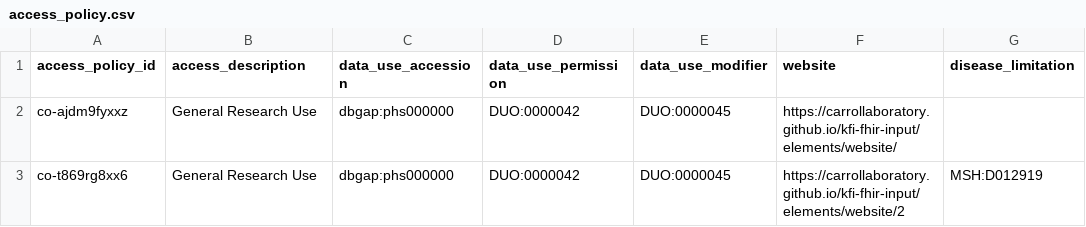
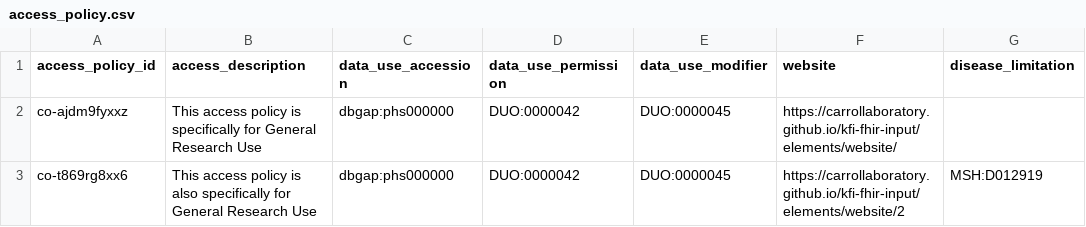
Before and after one commit to carrollaboratory/fhir-kfi-dbt-model, a CSV file: fhir_kfi_dbt_model/seeds/access_policy.csv, drawn as a sheet.

Commit message:
Access Policy Part Two (#6)
* Possibly completed Access Policy transform

* Make descriptions more like a description

* Make descriptions more like a description

* Access Policy pass one completed

```diff
--- a/fhir_kfi_dbt_model/seeds/access_policy.csv
+++ b/fhir_kfi_dbt_model/seeds/access_policy.csv
@@ -1,3 +1,3 @@
 access_policy_id,access_description,data_use_accession,data_use_permission,data_use_modifier,website,disease_limitation
-co-ajdm9fyxxz,General Research Use,dbgap:phs000000,DUO:0000042,DUO:0000045,https://carrollaboratory.github.io/kfi-fhir-input/elements/website/,
-co-t869rg8xx6,General Research Use,dbgap:phs000000,DUO:0000042,DUO:0000045,https://carrollaboratory.github.io/kfi-fhir-input/elements/website/2,MSH:D012919
+co-ajdm9fyxxz,This access policy is specifically for General Research Use,dbgap:phs000000,DUO:0000042,DUO:0000045,https://carrollaboratory.github.io/kfi-fhir-input/elements/website/,
+co-t869rg8xx6,This access policy is also specifically for General Research Use,dbgap:phs000000,DUO:0000042,DUO:0000045,https://carrollaboratory.github.io/kfi-fhir-input/elements/website/2,MSH:D012919
```
Also changed, not shown: 8 other files.
